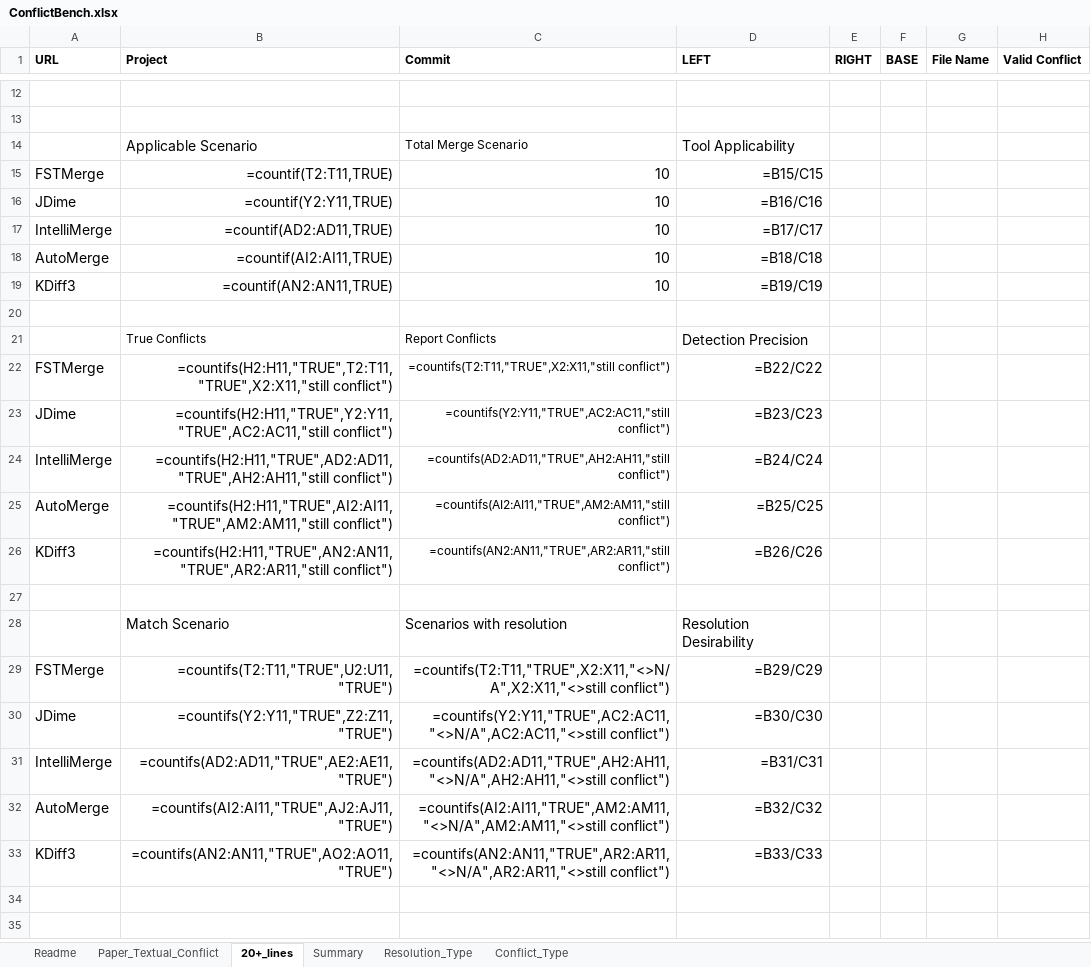
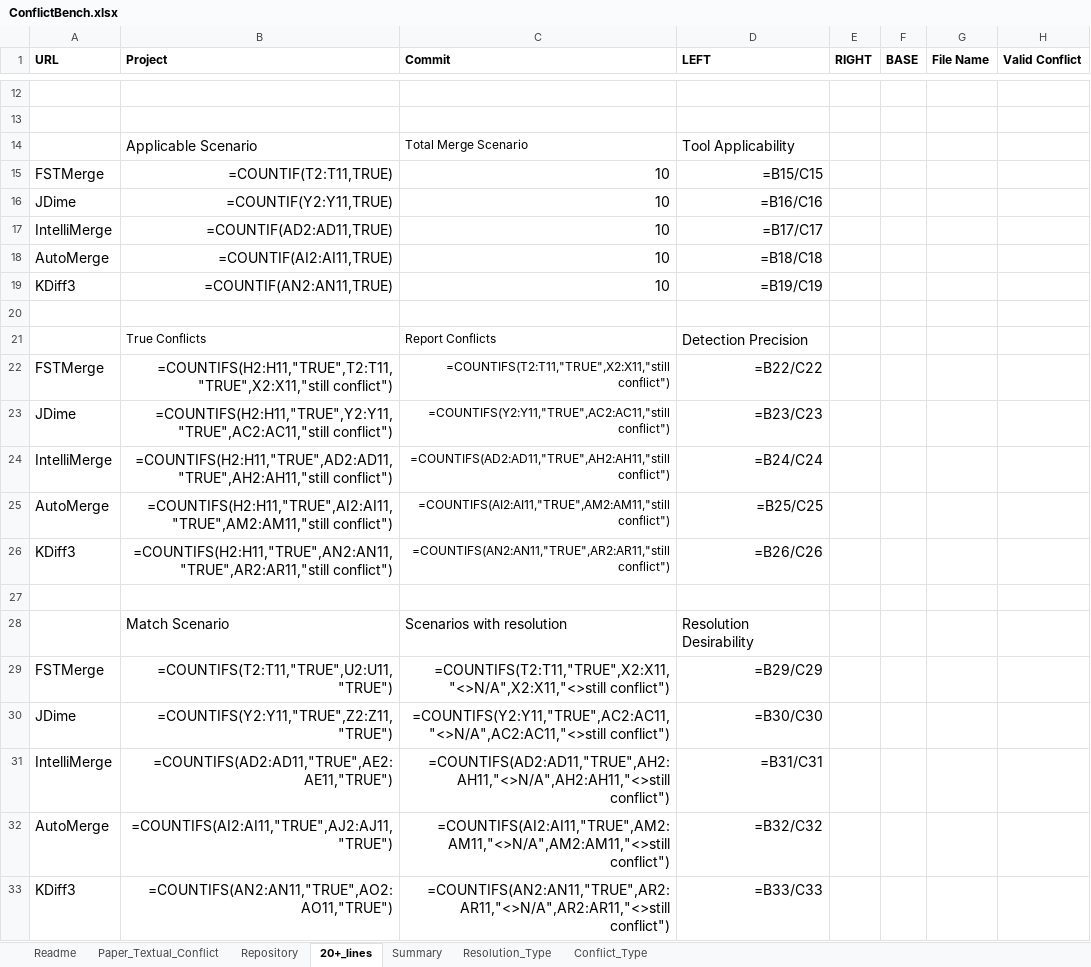
Before and after one commit to gqqnbig/ConflictBench, an Excel workbook: Data/ConflictBench.xlsx, sheet 20+_lines, drawn as a sheet; only a part is shown, gaps mark what is left out; values as stored, in another font and other column widths than the file's, no borders; formulas are shown in place of their values; charts and pictures not drawn; the diff names each change by its address in the sheet, - before the commit and + after, or states it on an @@ line.

Commit message:
Update ConflictBench.xlsx to include 208 projects

```diff
--- a/Data/ConflictBench.xlsx (sheet 20+_lines)
+++ b/Data/ConflictBench.xlsx (sheet 20+_lines)
+sheet tab: Repository
-B15 (Project): =countif(T2:T11,TRUE)
+B15 (Project): =COUNTIF(T2:T11,TRUE)
-B16 (Project): =countif(Y2:Y11,TRUE)
+B16 (Project): =COUNTIF(Y2:Y11,TRUE)
-B17 (Project): =countif(AD2:AD11,TRUE)
+B17 (Project): =COUNTIF(AD2:AD11,TRUE)
-B18 (Project): =countif(AI2:AI11,TRUE)
+B18 (Project): =COUNTIF(AI2:AI11,TRUE)
-B19 (Project): =countif(AN2:AN11,TRUE)
+B19 (Project): =COUNTIF(AN2:AN11,TRUE)
-B22 (Project): =countifs(H2:H11,"TRUE",T2:T11,"TRUE",X2:X11,"still conflict")
+B22 (Project): =COUNTIFS(H2:H11,"TRUE",T2:T11,"TRUE",X2:X11,"still conflict")
-C22 (Commit): =countifs(T2:T11,"TRUE",X2:X11,"still conflict")
+C22 (Commit): =COUNTIFS(T2:T11,"TRUE",X2:X11,"still conflict")
-B23 (Project): =countifs(H2:H11,"TRUE",Y2:Y11,"TRUE",AC2:AC11,"still conflict")
+B23 (Project): =COUNTIFS(H2:H11,"TRUE",Y2:Y11,"TRUE",AC2:AC11,"still conflict")
-C23 (Commit): =countifs(Y2:Y11,"TRUE",AC2:AC11,"still conflict")
+C23 (Commit): =COUNTIFS(Y2:Y11,"TRUE",AC2:AC11,"still conflict")
-B24 (Project): =countifs(H2:H11,"TRUE",AD2:AD11,"TRUE",AH2:AH11,"still conflict")
+B24 (Project): =COUNTIFS(H2:H11,"TRUE",AD2:AD11,"TRUE",AH2:AH11,"still conflict")
-C24 (Commit): =countifs(AD2:AD11,"TRUE",AH2:AH11,"still conflict")
+C24 (Commit): =COUNTIFS(AD2:AD11,"TRUE",AH2:AH11,"still conflict")
-B25 (Project): =countifs(H2:H11,"TRUE",AI2:AI11,"TRUE",AM2:AM11,"still conflict")
+B25 (Project): =COUNTIFS(H2:H11,"TRUE",AI2:AI11,"TRUE",AM2:AM11,"still conflict")
-C25 (Commit): =countifs(AI2:AI11,"TRUE",AM2:AM11,"still conflict")
+C25 (Commit): =COUNTIFS(AI2:AI11,"TRUE",AM2:AM11,"still conflict")
-B26 (Project): =countifs(H2:H11,"TRUE",AN2:AN11,"TRUE",AR2:AR11,"still conflict")
+B26 (Project): =COUNTIFS(H2:H11,"TRUE",AN2:AN11,"TRUE",AR2:AR11,"still conflict")
-C26 (Commit): =countifs(AN2:AN11,"TRUE",AR2:AR11,"still conflict")
+C26 (Commit): =COUNTIFS(AN2:AN11,"TRUE",AR2:AR11,"still conflict")
-B29 (Project): =countifs(T2:T11,"TRUE",U2:U11,"TRUE")
+B29 (Project): =COUNTIFS(T2:T11,"TRUE",U2:U11,"TRUE")
-C29 (Commit): =countifs(T2:T11,"TRUE",X2:X11,"<>N/A",X2:X11,"<>still conflict")
+C29 (Commit): =COUNTIFS(T2:T11,"TRUE",X2:X11,"<>N/A",X2:X11,"<>still conflict")
-B30 (Project): =countifs(Y2:Y11,"TRUE",Z2:Z11,"TRUE")
+B30 (Project): =COUNTIFS(Y2:Y11,"TRUE",Z2:Z11,"TRUE")
-C30 (Commit): =countifs(Y2:Y11,"TRUE",AC2:AC11,"<>N/A",AC2:AC11,"<>still conflict")
+C30 (Commit): =COUNTIFS(Y2:Y11,"TRUE",AC2:AC11,"<>N/A",AC2:AC11,"<>still conflict")
-B31 (Project): =countifs(AD2:AD11,"TRUE",AE2:AE11,"TRUE")
+B31 (Project): =COUNTIFS(AD2:AD11,"TRUE",AE2:AE11,"TRUE")
-C31 (Commit): =countifs(AD2:AD11,"TRUE",AH2:AH11,"<>N/A",AH2:AH11,"<>still conflict")
+C31 (Commit): =COUNTIFS(AD2:AD11,"TRUE",AH2:AH11,"<>N/A",AH2:AH11,"<>still conflict")
-B32 (Project): =countifs(AI2:AI11,"TRUE",AJ2:AJ11,"TRUE")
+B32 (Project): =COUNTIFS(AI2:AI11,"TRUE",AJ2:AJ11,"TRUE")
-C32 (Commit): =countifs(AI2:AI11,"TRUE",AM2:AM11,"<>N/A",AM2:AM11,"<>still conflict")
+C32 (Commit): =COUNTIFS(AI2:AI11,"TRUE",AM2:AM11,"<>N/A",AM2:AM11,"<>still conflict")
-B33 (Project): =countifs(AN2:AN11,"TRUE",AO2:AO11,"TRUE")
+B33 (Project): =COUNTIFS(AN2:AN11,"TRUE",AO2:AO11,"TRUE")
-C33 (Commit): =countifs(AN2:AN11,"TRUE",AR2:AR11,"<>N/A",AR2:AR11,"<>still conflict")
+C33 (Commit): =COUNTIFS(AN2:AN11,"TRUE",AR2:AR11,"<>N/A",AR2:AR11,"<>still conflict")
```
Also changed, not shown: sheet Summary, sheet Conflict_Type, sheet Resolution_Type, sheet Paper_Textual_Conflict, charts or pictures.
